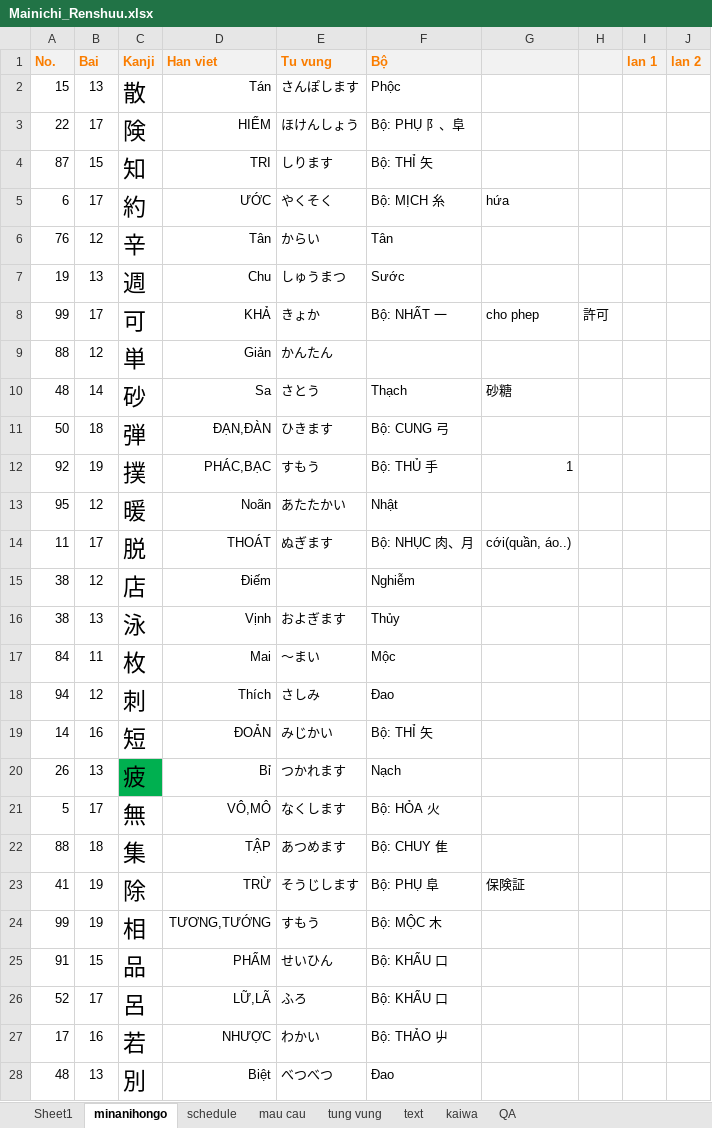
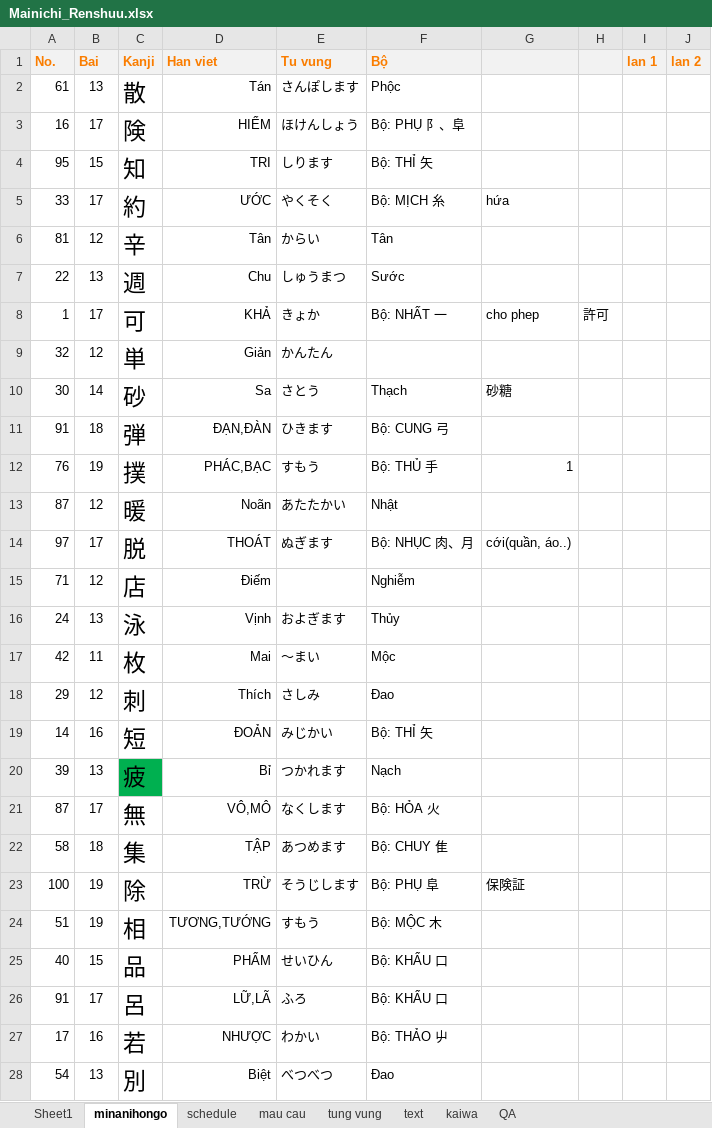
Before and after one commit to mrMgt/NihonGo, an Excel workbook: Mainichi_Renshuu.xlsx, sheet minanihongo, drawn as a sheet; only a part is shown; values as stored, in another font and other column widths than the file's, no borders; the diff covers the shown part only; the diff names each change by its address in the sheet, - before the commit and + after, or states it on an @@ line.

```diff
--- a/Mainichi_Renshuu.xlsx (sheet minanihongo)
+++ b/Mainichi_Renshuu.xlsx (sheet minanihongo)
-A2 (No.): 15
+A2 (No.): 61
-A3 (No.): 22
+A3 (No.): 16
-A4 (No.): 87
+A4 (No.): 95
-A5 (No.): 6
+A5 (No.): 33
-A6 (No.): 76
+A6 (No.): 81
-A7 (No.): 19
+A7 (No.): 22
-A8 (No.): 99
+A8 (No.): 1
-A9 (No.): 88
+A9 (No.): 32
-A10 (No.): 48
+A10 (No.): 30
-A11 (No.): 50
+A11 (No.): 91
-A12 (No.): 92
+A12 (No.): 76
-A13 (No.): 95
+A13 (No.): 87
-A14 (No.): 11
+A14 (No.): 97
-A15 (No.): 38
+A15 (No.): 71
-A16 (No.): 38
+A16 (No.): 24
-A17 (No.): 84
+A17 (No.): 42
-A18 (No.): 94
+A18 (No.): 29
-A20 (No.): 26
+A20 (No.): 39
-A21 (No.): 5
+A21 (No.): 87
-A22 (No.): 88
+A22 (No.): 58
-A23 (No.): 41
+A23 (No.): 100
-A24 (No.): 99
+A24 (No.): 51
-A25 (No.): 91
+A25 (No.): 40
-A26 (No.): 52
+A26 (No.): 91
-A28 (No.): 48
+A28 (No.): 54
```
Also changed, not shown: 98 edited cells elsewhere in this sheet, sheet tung vung, sheet Sheet1.
